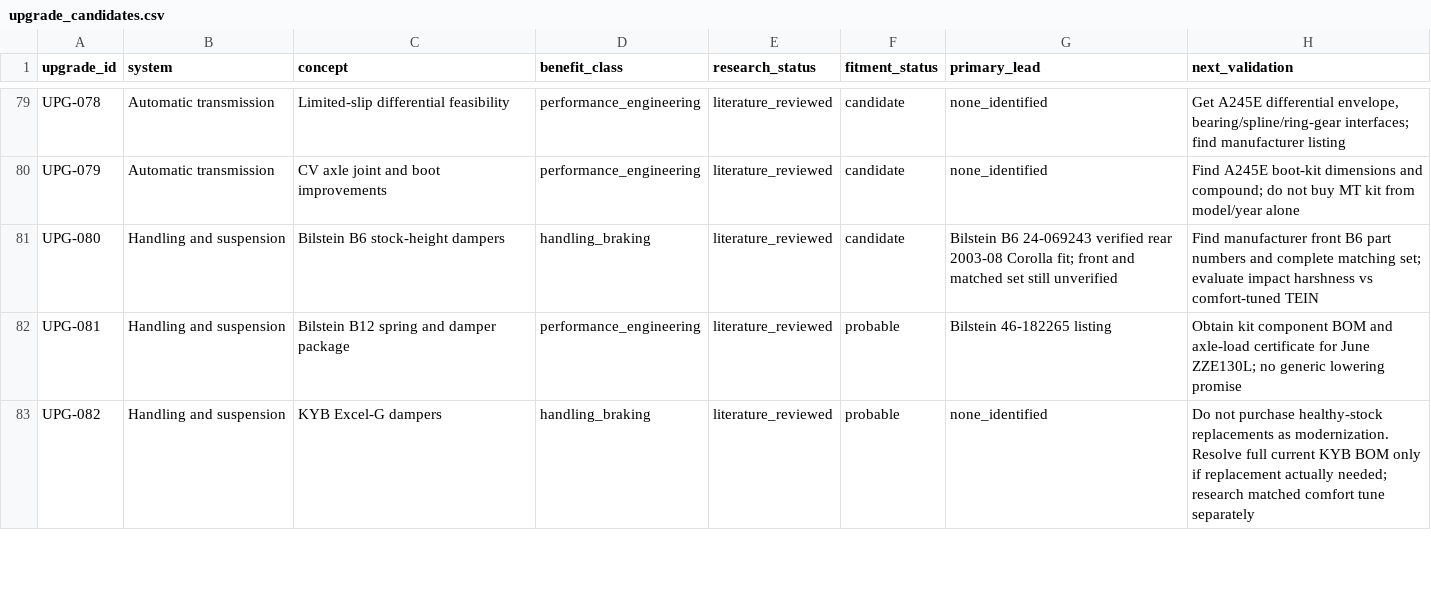
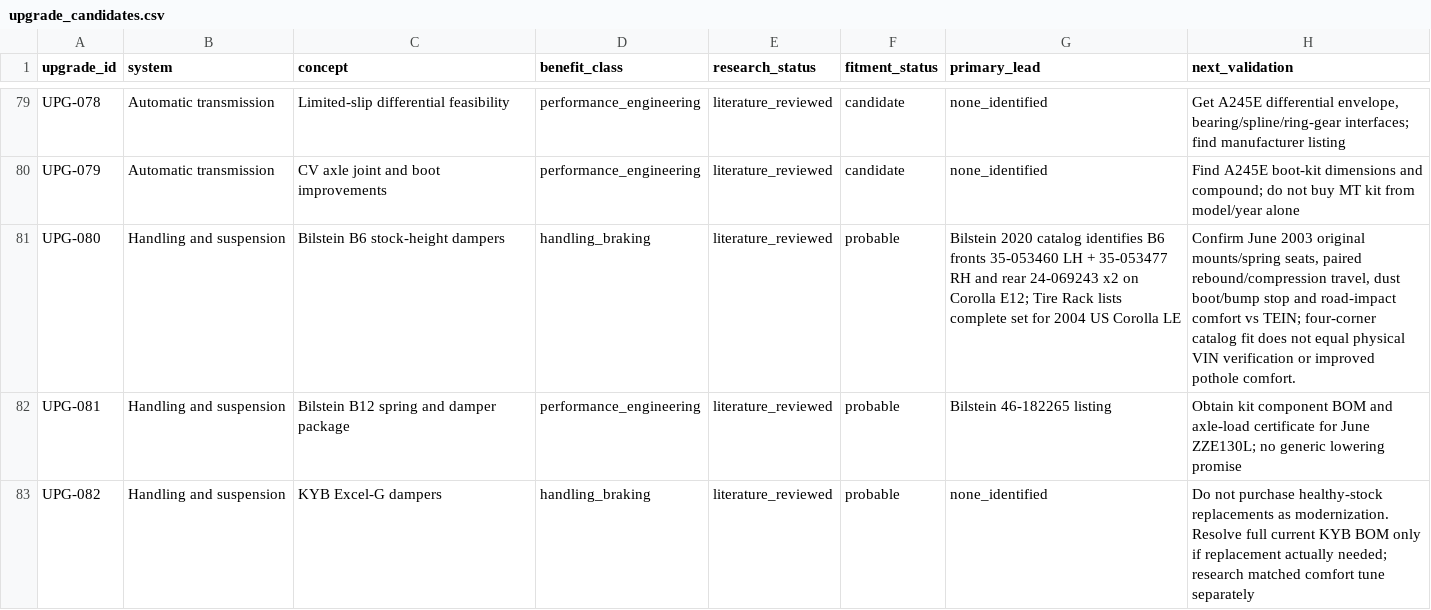
Before and after one commit to 79cbd8hmgj-wq/Felicity, a CSV file: database/upgrade_candidates.csv, drawn as a sheet; only a part is shown, gaps mark what is left out.

Commit message:
research: resolve UPG-080 complete Bilstein B6 catalog set

```diff
--- a/database/upgrade_candidates.csv
+++ b/database/upgrade_candidates.csv
@@ -80,3 +80,3 @@ UPG-078,Automatic transmission,Limited-slip differential feasibility,performance
 UPG-079,Automatic transmission,CV axle joint and boot improvements,performance_engineering,literature_reviewed,candidate,none_identified,Find A245E boot-kit dimensions and compound; do not buy MT kit from model/year alone
-UPG-080,Handling and suspension,Bilstein B6 stock-height dampers,handling_braking,literature_reviewed,candidate,Bilstein B6 24-069243 verified rear 2003-08 Corolla fit; front and matched set still unverified,Find manufacturer front B6 part numbers and complete matching set; evaluate impact harshness vs comfort-tuned TEIN
+UPG-080,Handling and suspension,Bilstein B6 stock-height dampers,handling_braking,literature_reviewed,probable,Bilstein 2020 catalog identifies B6 fronts 35-053460 LH + 35-053477 RH and rear 24-069243 x2 on Corolla E12; Tire Rack lists complete set for 2004 US Corolla LE,"Confirm June 2003 original mounts/spring seats, paired rebound/compression travel, dust boot/bump stop and road-impact comfort vs TEIN; four-corner catalog fit does not equal physical VIN verification or improved pothole comfort."
 UPG-081,Handling and suspension,Bilstein B12 spring and damper package,performance_engineering,literature_reviewed,probable,Bilstein 46-182265 listing,Obtain kit component BOM and axle-load certificate for June ZZE130L; no generic lowering promise
```
